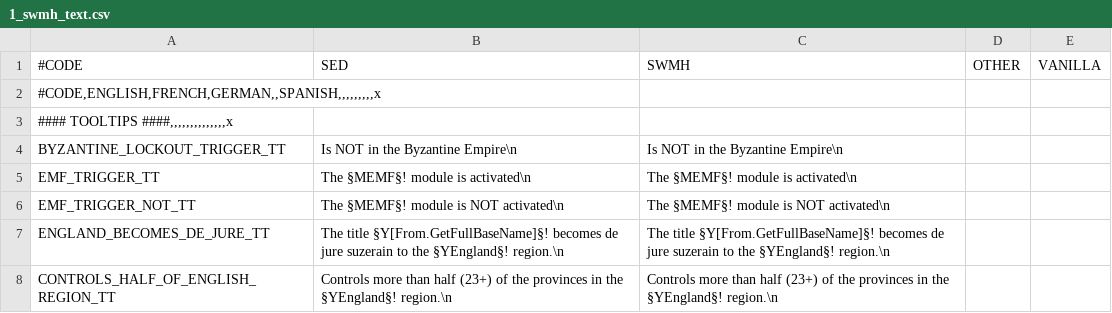
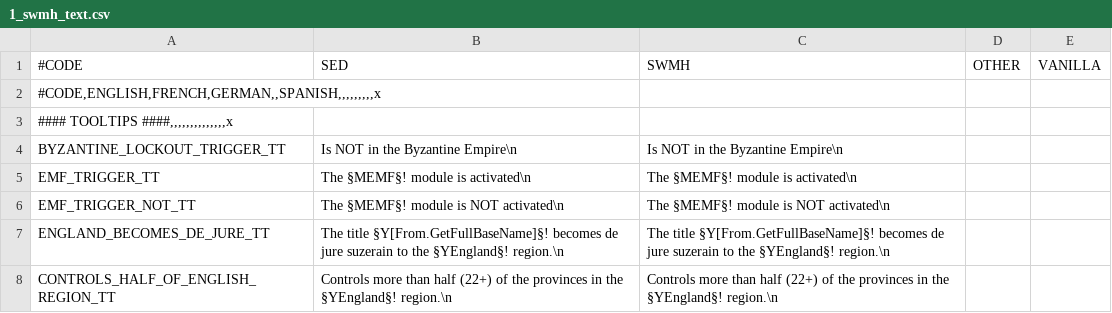
Before and after one commit to escalonn/sed2, a CSV file: templates/SED2/localisation/1_swmh_text.csv, drawn as a sheet.

```diff
--- a/templates/SED2/localisation/1_swmh_text.csv
+++ b/templates/SED2/localisation/1_swmh_text.csv
@@ -7,2 +7,2 @@ EMF_TRIGGER_NOT_TT                ;The §MEMF§! module is NOT activated\n;The
 ENGLAND_BECOMES_DE_JURE_TT        ;The title §Y[From.GetFullBaseName]§! becomes de jure suzerain to the §YEngland§! region.\n;The title §Y[From.GetFullBaseName]§! becomes de jure suzerain to the §YEngland§! region.\n;;
-CONTROLS_HALF_OF_ENGLISH_REGION_TT;Controls more than half (23+) of the provinces in the §YEngland§! region.\n;Controls more than half (23+) of the provinces in the §YEngland§! region.\n;;
+CONTROLS_HALF_OF_ENGLISH_REGION_TT;Controls more than half (22+) of the provinces in the §YEngland§! region.\n;Controls more than half (22+) of the provinces in the §YEngland§! region.\n;;
```
Also changed, not shown: build/SED2+EMF/localisation/0_SED+EMF.csv, build/SED2/localisation/1_swmh_text.csv, 2 other files.
